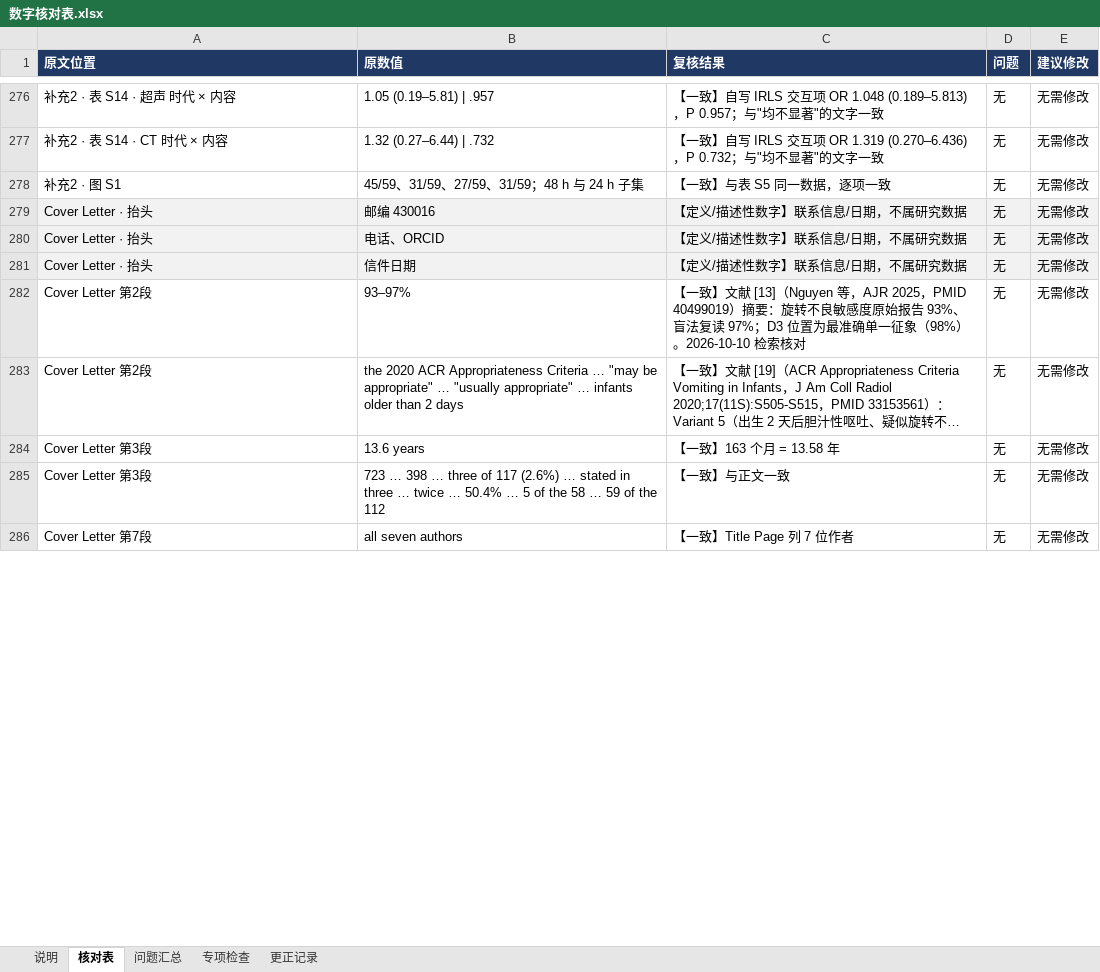
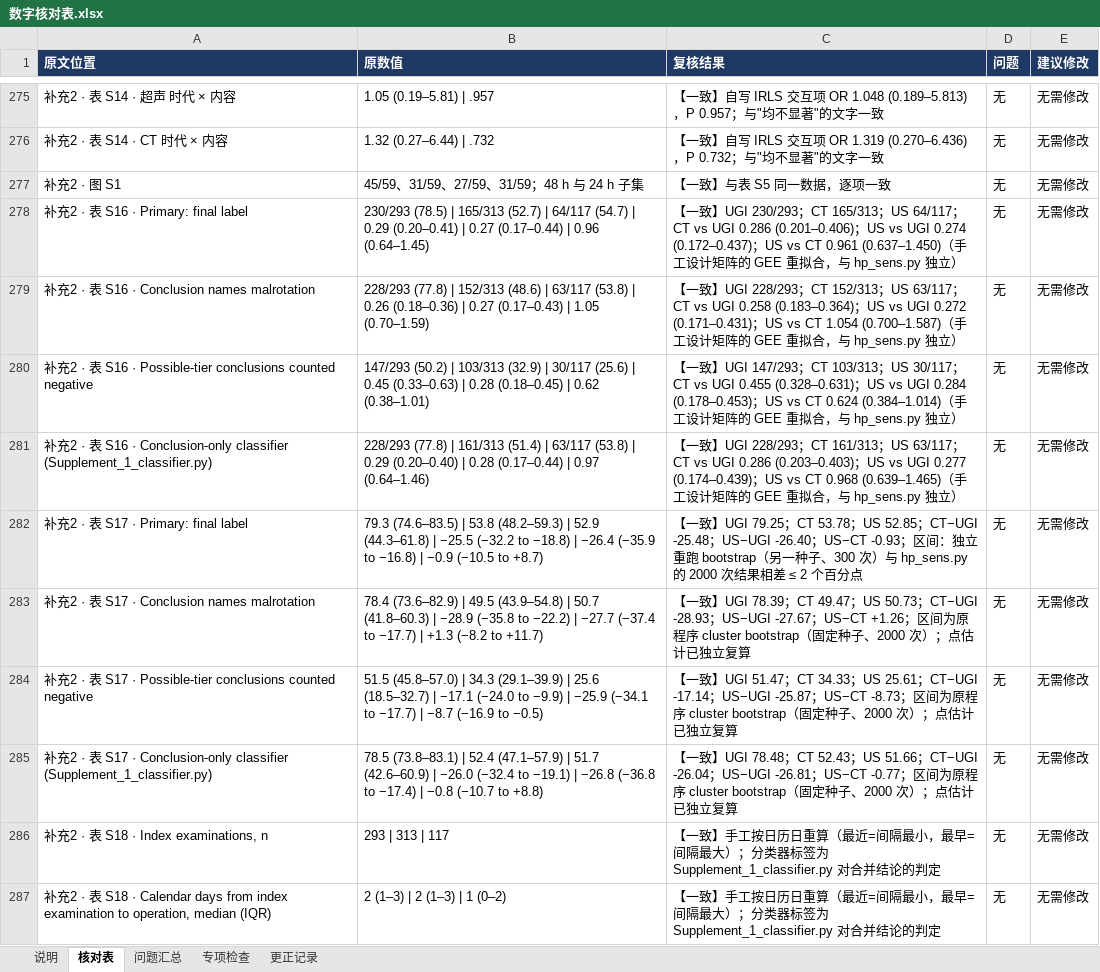
Before and after one commit to hthien76413-dotcom/-Diagnostic-performance-of-intestinal-malrotation, an Excel workbook: 数字核对表.xlsx, sheet 核对表, drawn as a sheet; only a part is shown, gaps mark what is left out; the shorter side is filled out with more unchanged rows; long unchanged cells end in …; values as stored, in another font and other column widths than the file's, no borders; charts and pictures not drawn; the diff covers the shown part only; the diff names each change by its address in the sheet, - before the commit and + after, or states it on an @@ line.

```diff
--- a/数字核对表.xlsx (sheet 核对表)
+++ b/数字核对表.xlsx (sheet 核对表)
+row 278: 补充2 · 表 S16 · Primary: final label | 230/293 (78.5) | 165/313 (52.7) | 64/117 (54.7) | 0.29 (0.20–0.41) | 0.27 (0.17–0.44) | 0.96 (0.64–1.45) | 【一致】UGI 230/293；CT 165/313；US 64/117；CT vs UGI 0.286 (0.201–0.406)；US vs UGI 0.274 (0.172–0.437)；US vs CT 0.961 (0.637–1.450)（手工设计矩阵的 GEE 重拟合，与 hp_sens.py 独立） | 无 | 无需修改
+row 279: 补充2 · 表 S16 · Conclusion names malrotation | 228/293 (77.8) | 152/313 (48.6) | 63/117 (53.8) | 0.26 (0.18–0.36) | 0.27 (0.17–0.43) | 1.05 (0.70–1.59) | 【一致】UGI 228/293；CT 152/313；US 63/117；CT vs UGI 0.258 (0.183–0.364)；US vs UGI 0.272 (0.171–0.431)；US vs CT 1.054 (0.700–1.587)（手工设计矩阵的 GEE 重拟合，与 hp_sens.py 独立） | 无 | 无需修改
+row 280: 补充2 · 表 S16 · Possible-tier conclusions counted negative | 147/293 (50.2) | 103/313 (32.9) | 30/117 (25.6) | 0.45 (0.33–0.63) | 0.28 (0.18–0.45) | 0.62 (0.38–1.01) | 【一致】UGI 147/293；CT 103/313；US 30/117；CT vs UGI 0.455 (0.328–0.631)；US vs UGI 0.284 (0.178–0.453)；US vs CT 0.624 (0.384–1.014)（手工设计矩阵的 GEE 重拟合，与 hp_sens.py 独立） | 无 | 无需修改
+row 281: 补充2 · 表 S16 · Conclusion-only classifier (Supplement_1_classifier.py) | 228/293 (77.8) | 161/313 (51.4) | 63/117 (53.8) | 0.29 (0.20–0.40) | 0.28 (0.17–0.44) | 0.97 (0.64–1.46) | 【一致】UGI 228/293；CT 161/313；US 63/117；CT vs UGI 0.286 (0.203–0.403)；US vs UGI 0.277 (0.174–0.439)；US vs CT 0.968 (0.639–1.465)（手工设计矩阵的 GEE 重拟合，与 hp_sens.py 独立） | 无 | 无需修改
+row 282: 补充2 · 表 S17 · Primary: final label | 79.3 (74.6–83.5) | 53.8 (48.2–59.3) | 52.9 (44.3–61.8) | −25.5 (−32.2 to −18.8) | −26.4 (−35.9 to −16.8) | −0.9 (−10.5 to +8.7) | 【一致】UGI 79.25；CT 53.78；US 52.85；CT−UGI -25.48；US−UGI -26.40；US−CT -0.93；区间：独立重跑 bootstrap（另一种子、300 次）与 hp_sens.py 的 2000 次结果相差 ≤ 2 个百分点 | 无 | 无需修改
+row 283: 补充2 · 表 S17 · Conclusion names malrotation | 78.4 (73.6–82.9) | 49.5 (43.9–54.8) | 50.7 (41.8–60.3) | −28.9 (−35.8 to −22.2) | −27.7 (−37.4 to −17.7) | +1.3 (−8.2 to +11.7) | 【一致】UGI 78.39；CT 49.47；US 50.73；CT−UGI -28.93；US−UGI -27.67；US−CT +1.26；区间为原程序 cluster bootstrap（固定种子、2000 次）；点估计已独立复算 | 无 | 无需修改
+row 284: 补充2 · 表 S17 · Possible-tier conclusions counted negative | 51.5 (45.8–57.0) | 34.3 (29.1–39.9) | 25.6 (18.5–32.7) | −17.1 (−24.0 to −9.9) | −25.9 (−34.1 to −17.7) | −8.7 (−16.9 to −0.5) | 【一致】UGI 51.47；CT 34.33；US 25.61；CT−UGI -17.14；US−UGI -25.87；US−CT -8.73；区间为原程序 cluster bootstrap（固定种子、2000 次）；点估计已独立复算 | 无 | 无需修改
+row 285: 补充2 · 表 S17 · Conclusion-only classifier (Supplement_1_classifier.py) | 78.5 (73.8–83.1) | 52.4 (47.1–57.9) | 51.7 (42.6–60.9) | −26.0 (−32.4 to −19.1) | −26.8 (−36.8 to −17.4) | −0.8 (−10.7 to +8.8) | 【一致】UGI 78.48；CT 52.43；US 51.66；CT−UGI -26.04；US−UGI -26.81；US−CT -0.77；区间为原程序 cluster bootstrap（固定种子、2000 次）；点估计已独立复算 | 无 | 无需修改
+row 286: 补充2 · 表 S18 · Index examinations, n | 293 | 313 | 117 | 【一致】手工按日历日重算（最近=间隔最小，最早=间隔最大）；分类器标签为 Supplement_1_classifier.py 对合并结论的判定 | 无 | 无需修改
+row 287: 补充2 · 表 S18 · Calendar days from index examination to operation, median (IQR) | 2 (1–3) | 2 (1–3) | 1 (0–2) | 【一致】手工按日历日重算（最近=间隔最小，最早=间隔最大）；分类器标签为 Supplement_1_classifier.py 对合并结论的判定 | 无 | 无需修改
```
Also changed, not shown: 32 added rows, 1 removed row and 5 edited cells elsewhere in this sheet, sheet 更正记录, sheet 说明, 26 other files.
